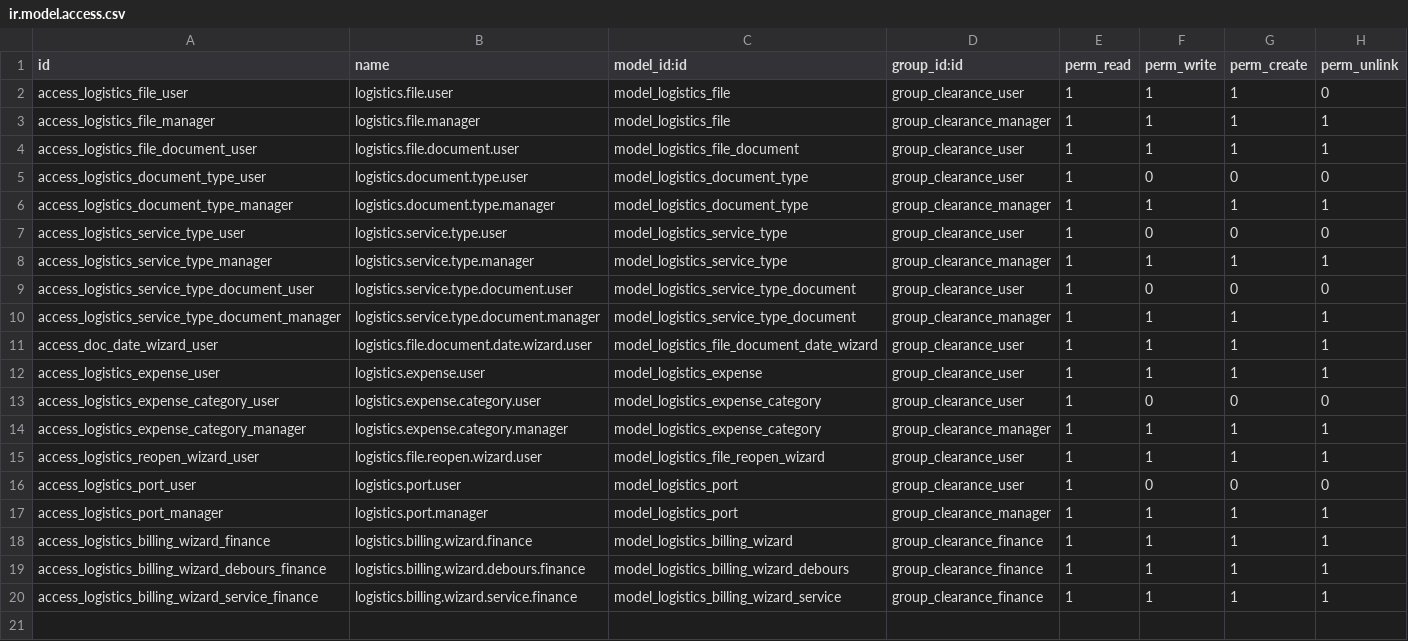
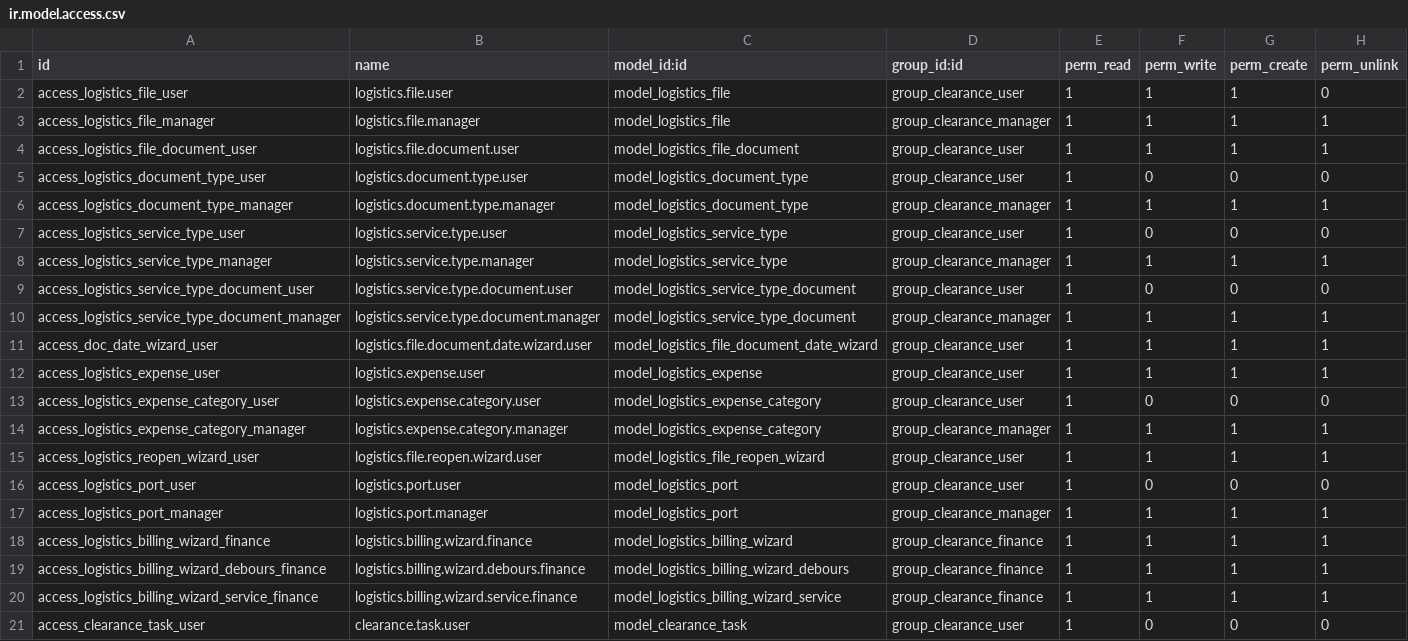
Before and after one commit to Nekoutb/odoo_elite_ad, a CSV file: addons/elite_clearance/security/ir.model.access.csv, drawn as a sheet; the diff names each change by its address in the sheet, - before the commit and + after, or states it on an @@ line.

```diff
--- a/addons/elite_clearance/security/ir.model.access.csv
+++ b/addons/elite_clearance/security/ir.model.access.csv
+row 21: access_clearance_task_user | clearance.task.user | model_clearance_task | group_clearance_user | 1 | 0 | 0 | 0
```
Also changed, not shown: 13 other files.
